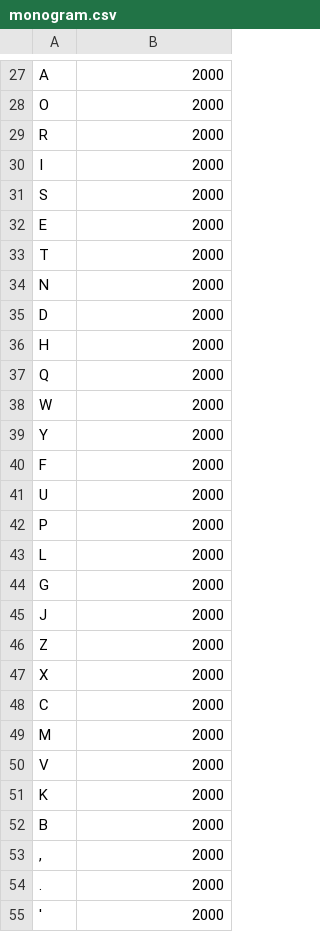
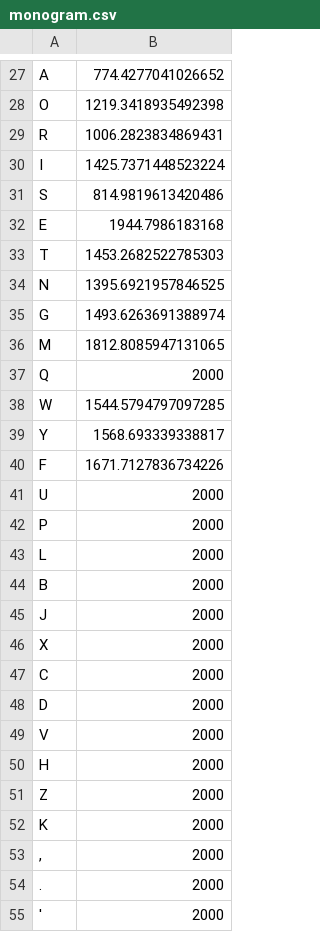
Before and after one commit to MarijQ/Touch-Typing-Trainer, a CSV file: monogram.csv, drawn as a sheet; only a part is shown, gaps mark what is left out; removed rows and columns are numbered as before the commit, all else as after; the diff covers the shown part only; the diff names each change by its address in the sheet, - before the commit and + after, or states it on an @@ line.

```diff
--- a/monogram.csv
+++ b/monogram.csv
-B27: 2000
+B27: 774.4277041026652
-B28: 2000
+B28: 1219.3418935492398
-B29: 2000
+B29: 1006.2823834869431
-B30: 2000
+B30: 1425.7371448523224
-B31: 2000
+B31: 814.9819613420486
-B32: 2000
+B32: 1944.7986183168
-B33: 2000
+B33: 1453.2682522785303
-B34: 2000
+B34: 1395.6921957846525
-row 35: D | 2000
+row 35: G | 1493.6263691388974
+row 36: M | 1812.8085947131065
-B38: 2000
+B38: 1544.5794797097285
-B39: 2000
+B39: 1568.693339338817
-B40: 2000
+B40: 1671.7127836734226
-A44: G
+A44: B
-A48: M
+A48: D
@@ row 36 moved to row 50: H @@
@@ row 46 moved to row 51: Z @@
-row 52: B | 2000
```
Also changed, not shown: 6 added rows, 6 removed rows and 20 edited cells elsewhere in this file, bigram2.csv, 7 other files.
